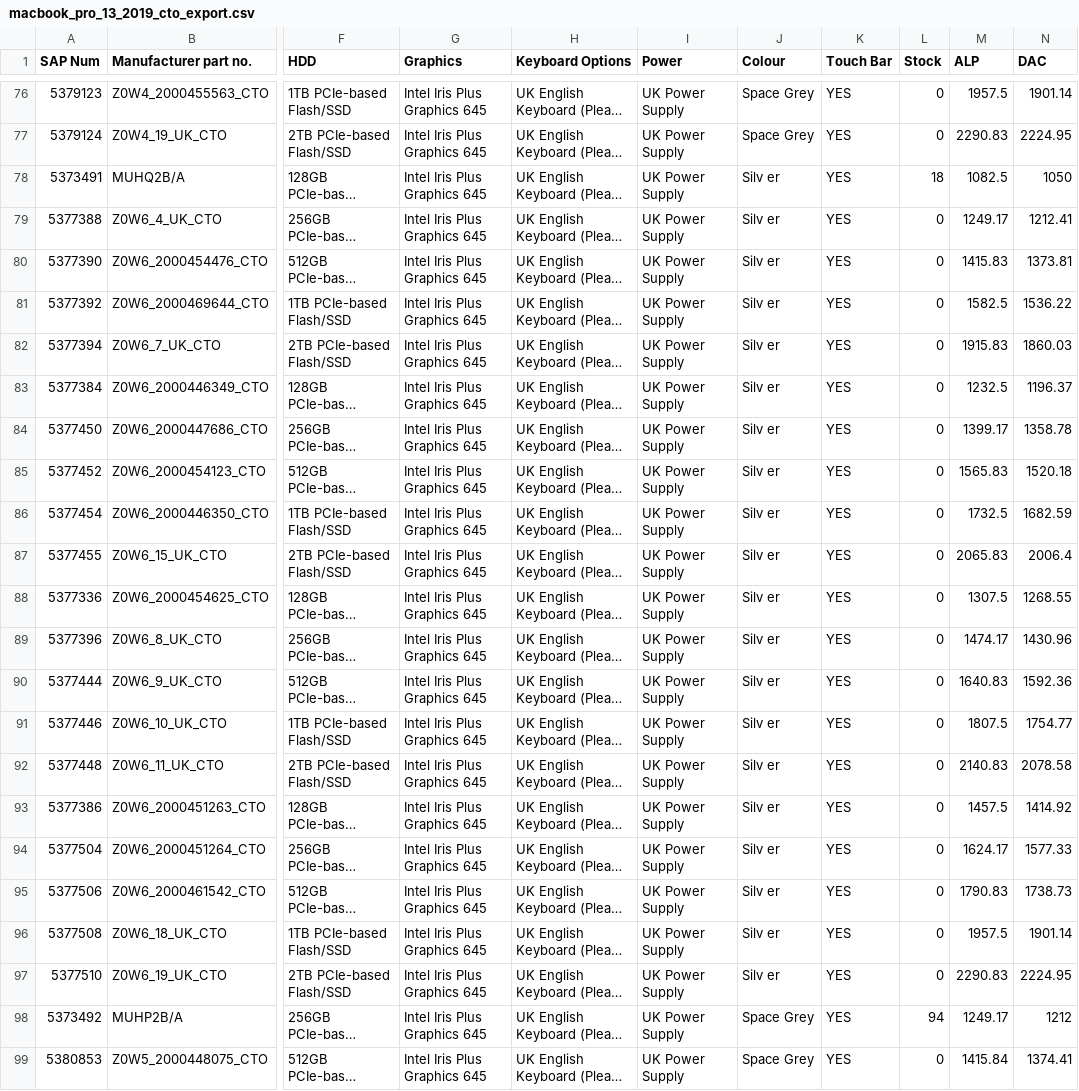
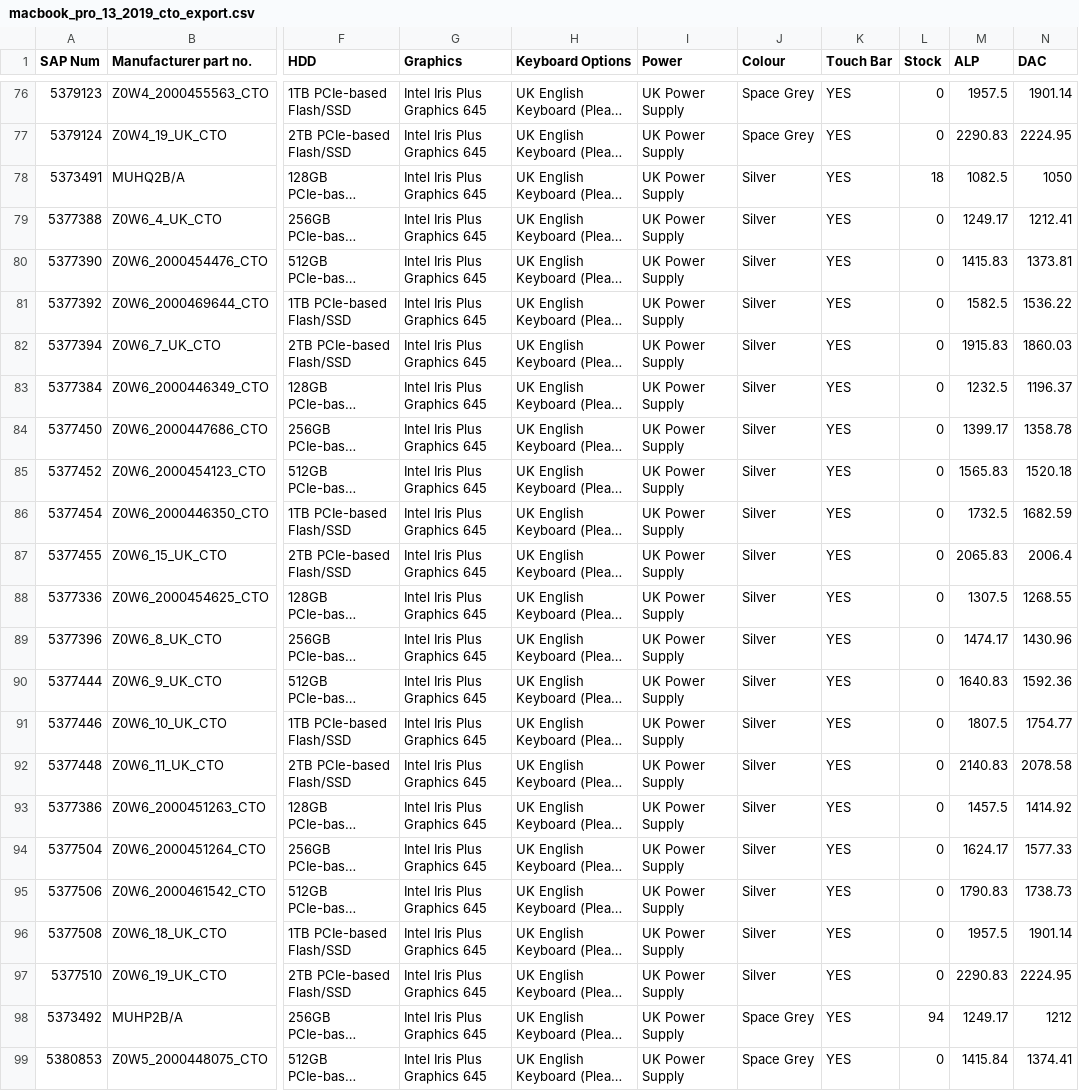
Before and after one commit to Hello-Sistem/odoov13emipro, a CSV file: albion_product_data/data/MPN/macbook_pro_13_2019_cto_export.csv, drawn as a sheet; only a part is shown, gaps mark what is left out; long unchanged cells end in …; the diff covers the shown part only; the diff names each change by its address in the sheet, - before the commit and + after, or states it on an @@ line.

```diff
--- a/albion_product_data/data/MPN/macbook_pro_13_2019_cto_export.csv
+++ b/albion_product_data/data/MPN/macbook_pro_13_2019_cto_export.csv
-J78:J97 (Colour): Silv er
+J78:J97 (Colour): Silver
```
Also changed, not shown: 16 edited cells elsewhere in this file, albion_product_data/data/emipro.execute.python.csv, 3 other files.
